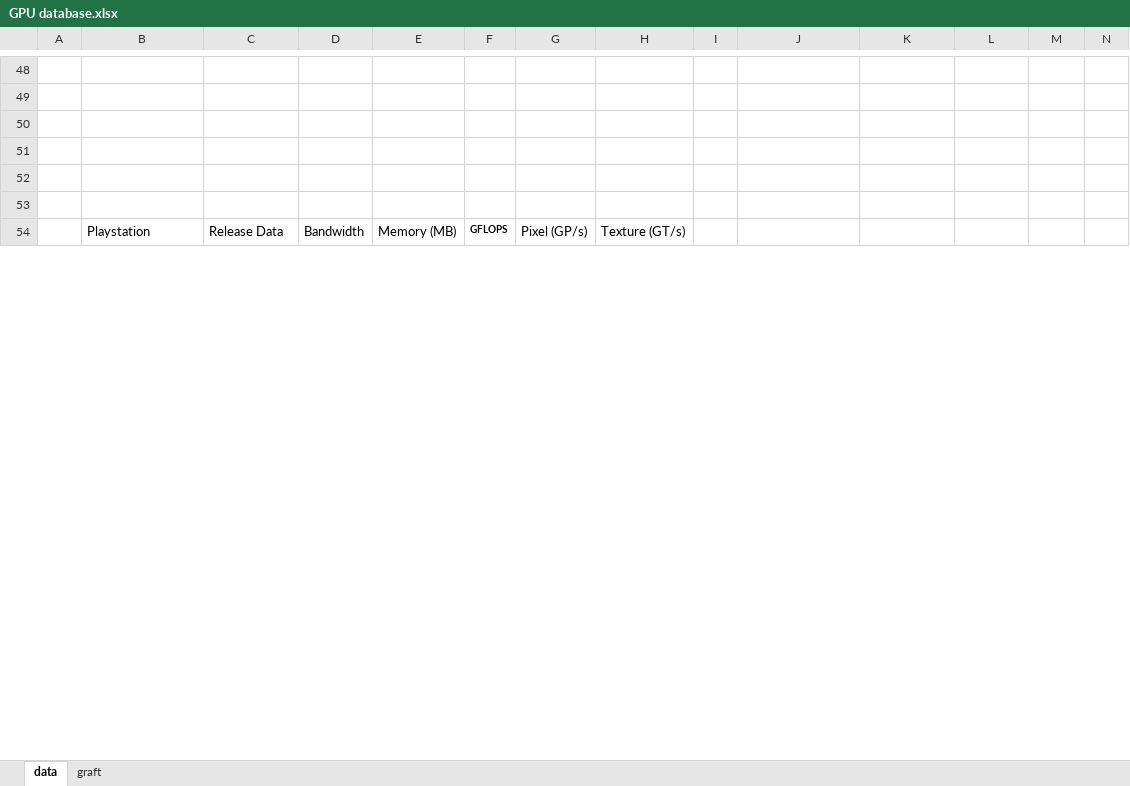
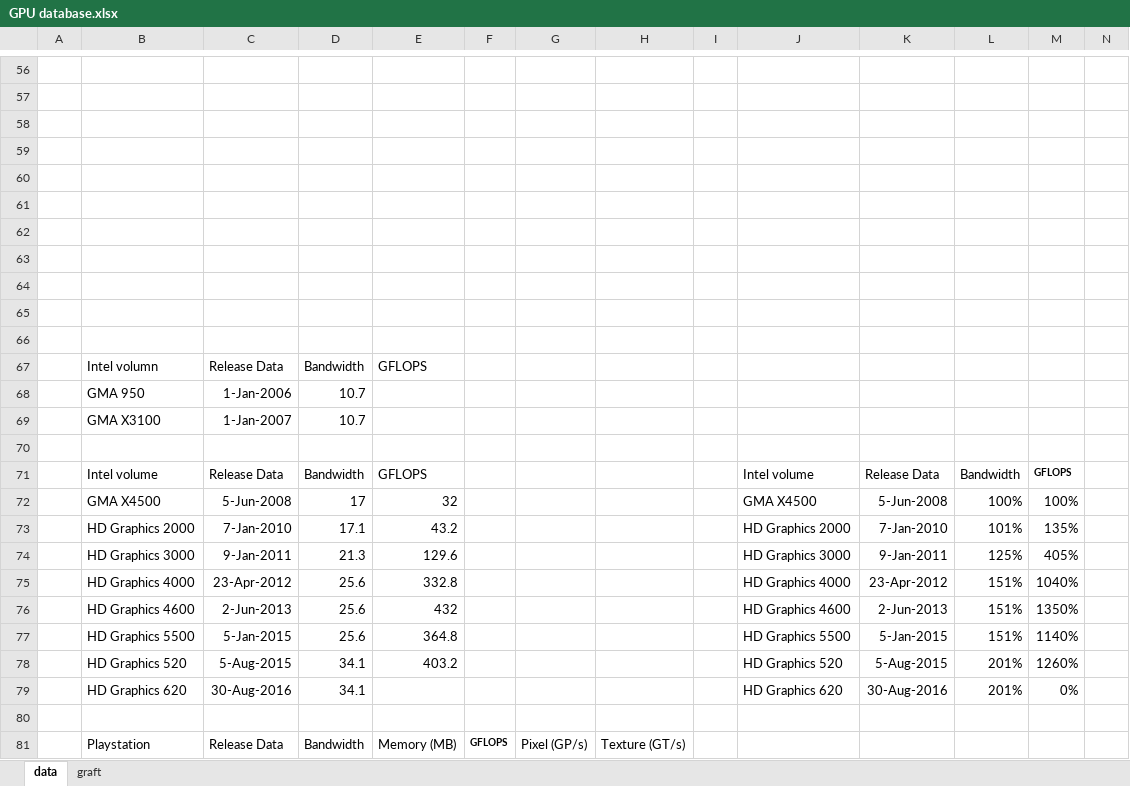
Before and after one commit to g-truc/website, an Excel workbook: doc/GPU database.xlsx, sheet data, drawn as a sheet; only a part is shown, gaps mark what is left out; values as stored, in another font and other column widths than the file's, no borders; charts and pictures not drawn; rows hold the shown columns only; the diff covers the shown part only; the diff names each change by its address in the sheet, - before the commit and + after, or states it on an @@ line.

Commit message:
More GPU data

```diff
--- a/doc/GPU database.xlsx (sheet data)
+++ b/doc/GPU database.xlsx (sheet data)
+row 62: (empty)
+row 63: (empty)
+row 64: (empty)
+row 65: (empty)
+row 66: (empty)
+row 67:  | Intel volumn | Release Data | Bandwidth | GFLOPS
+row 68:  | GMA 950 | 1-Jan-2006 | 10.7
+row 69:  | GMA X3100 | 1-Jan-2007 | 10.7
+row 70: (empty)
+row 71:  | Intel volume | Release Data | Bandwidth | GFLOPS |  |  |  |  | Intel volume | Release Data | Bandwidth | GFLOPS
+row 72:  | GMA X4500 | 5-Jun-2008 | 17 | 32 |  |  |  |  | GMA X4500 | 5-Jun-2008 | 100% | 100%
+row 73:  | HD Graphics 2000 | 7-Jan-2010 | 17.1 | 43.2 |  |  |  |  | HD Graphics 2000 | 7-Jan-2010 | 101% | 135%
+row 74:  | HD Graphics 3000 | 9-Jan-2011 | 21.3 | 129.6 |  |  |  |  | HD Graphics 3000 | 9-Jan-2011 | 125% | 405%
+row 75:  | HD Graphics 4000 | 23-Apr-2012 | 25.6 | 332.8 |  |  |  |  | HD Graphics 4000 | 23-Apr-2012 | 151% | 1040%
+row 76:  | HD Graphics 4600 | 2-Jun-2013 | 25.6 | 432 |  |  |  |  | HD Graphics 4600 | 2-Jun-2013 | 151% | 1350%
+row 77:  | HD Graphics 5500 | 5-Jan-2015 | 25.6 | 364.8 |  |  |  |  | HD Graphics 5500 | 5-Jan-2015 | 151% | 1140%
+row 78:  | HD Graphics 520 | 5-Aug-2015 | 34.1 | 403.2 |  |  |  |  | HD Graphics 520 | 5-Aug-2015 | 201% | 1260%
+row 79:  | HD Graphics 620 | 30-Aug-2016 | 34.1 |  |  |  |  |  | HD Graphics 620 | 30-Aug-2016 | 201% | 0%
+row 80: (empty)
```
Also changed, not shown: 56 added rows, 4 removed rows and 47 edited cells elsewhere in this sheet, charts or pictures.
